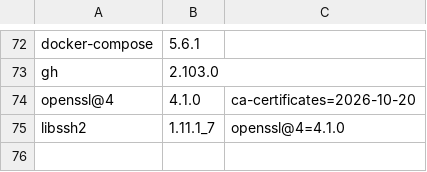
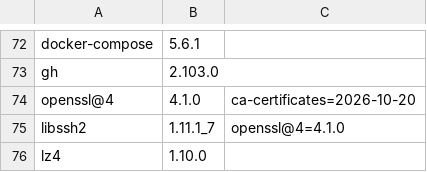
Before and after one commit to quyleanh/homebrew-tap, a TSV file: .github/bottle-deps.tsv, drawn as a sheet; only a part is shown, gaps mark what is left out; the diff names each change by its address in the sheet, - before the commit and + after, or states it on an @@ line.

```diff
--- a/.github/bottle-deps.tsv
+++ b/.github/bottle-deps.tsv
+row 76: lz4 | 1.10.0
```
Also changed, not shown: 2 other files.
